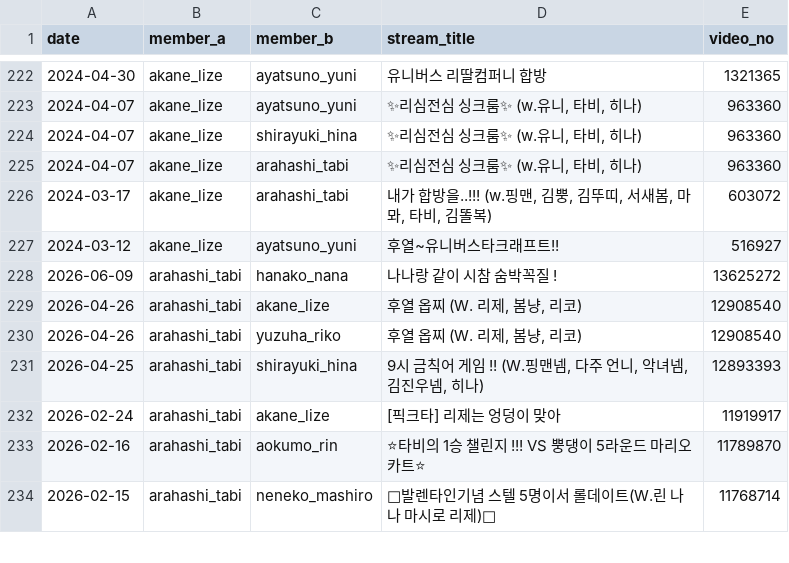
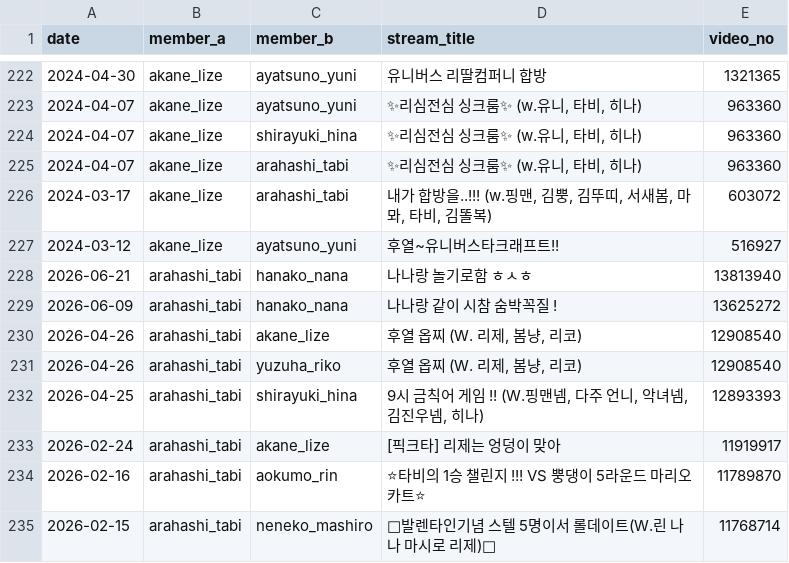
Before and after one commit to coding-jhj/Stelive_data, a CSV file: data/collabs.csv, drawn as a sheet; only a part is shown, gaps mark what is left out.

```diff
--- a/data/collabs.csv
+++ b/data/collabs.csv
@@ -229,2 +229,3 @@
 2024-03-12,akane_lize,ayatsuno_yuni,후열~유니버스타크래프트!!,516927
+2026-06-21,arahashi_tabi,hanako_nana,나나랑 놀기로함 ㅎㅅㅎ,13813940
 2026-06-09,arahashi_tabi,hanako_nana,"나나랑 같이 시참 숨박꼭질 !
```
Also changed, not shown: data/followers.csv, data/streams.csv, 3 other files.
